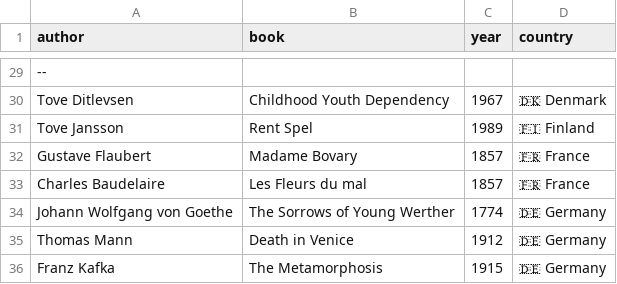
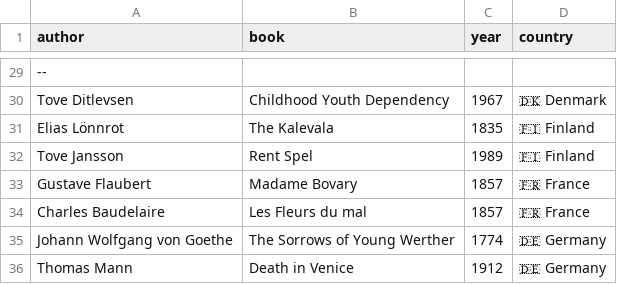
Before and after one commit to FrankKair/FrankKair.github.io, a CSV file: books-to-read.csv, drawn as a sheet; only a part is shown, gaps mark what is left out; the shorter side is filled out with more unchanged rows; the diff names each change by its address in the sheet, - before the commit and + after, or states it on an @@ line.

```diff
--- a/books-to-read.csv
+++ b/books-to-read.csv
+row 31: Elias Lönnrot | The Kalevala | 1835 | 🇫🇮 Finland
```
Also changed, not shown: music.csv, 4 other files.
